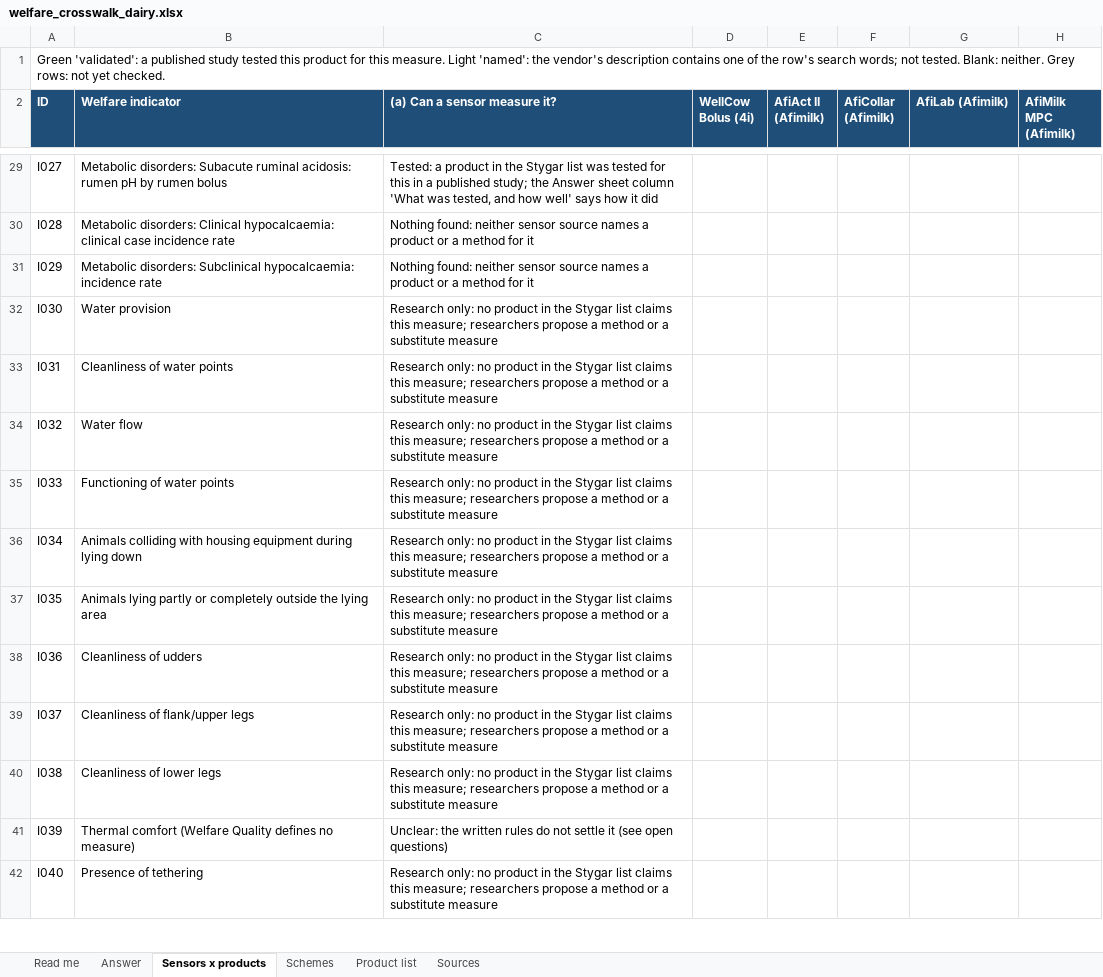
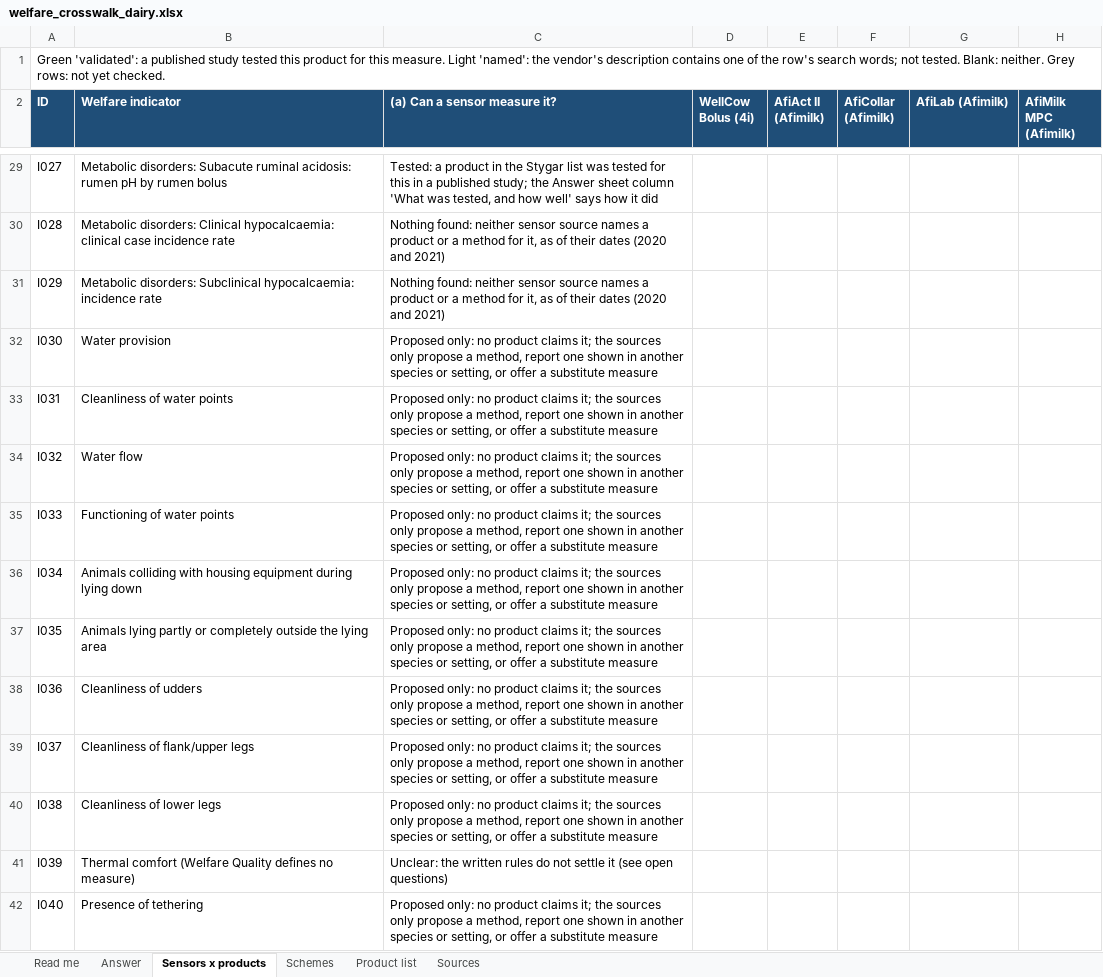
Before and after one commit to NewAi25/welfare-crosswalk, an Excel workbook: 4_output/welfare_crosswalk_dairy.xlsx, sheet Sensors x products, drawn as a sheet; only a part is shown, gaps mark what is left out; values as stored, in another font and other column widths than the file's, no borders; the diff covers the shown part only; the diff names each change by its address in the sheet, - before the commit and + after, or states it on an @@ line.

```diff
--- a/4_output/welfare_crosswalk_dairy.xlsx (sheet Sensors x products)
+++ b/4_output/welfare_crosswalk_dairy.xlsx (sheet Sensors x products)
-C30:C31 ((a) Can a sensor measure it?): …method for it
+C30:C31 ((a) Can a sensor measure it?): …method for it, as of their dates (2020 and 2021)
-C32:C40 ((a) Can a sensor measure it?): Research only: no product in the Stygar list claims this measure; researchers propose a method or a substitute…
+C32:C40 ((a) Can a sensor measure it?): Proposed only: no product claims it; the sources only propose a method, report one shown in another species or setting, or offer a substitute…
-C42 ((a) Can a sensor measure it?): Research only: no product in the Stygar list claims this measure; researchers propose a method or a substitute…
+C42 ((a) Can a sensor measure it?): Proposed only: no product claims it; the sources only propose a method, report one shown in another species or setting, or offer a substitute…
```
Also changed, not shown: 31 edited cells elsewhere in this sheet, sheet Answer, sheet Read me, sheet Product list, 10 other files.
